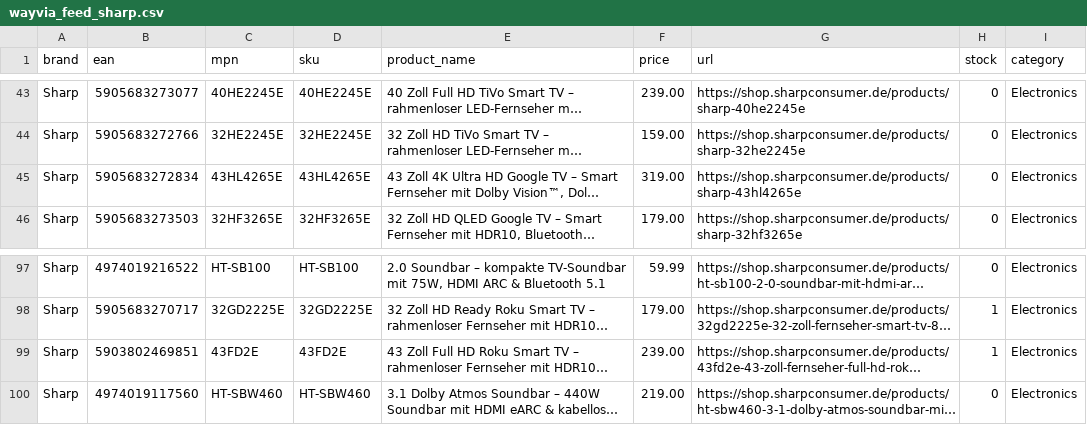
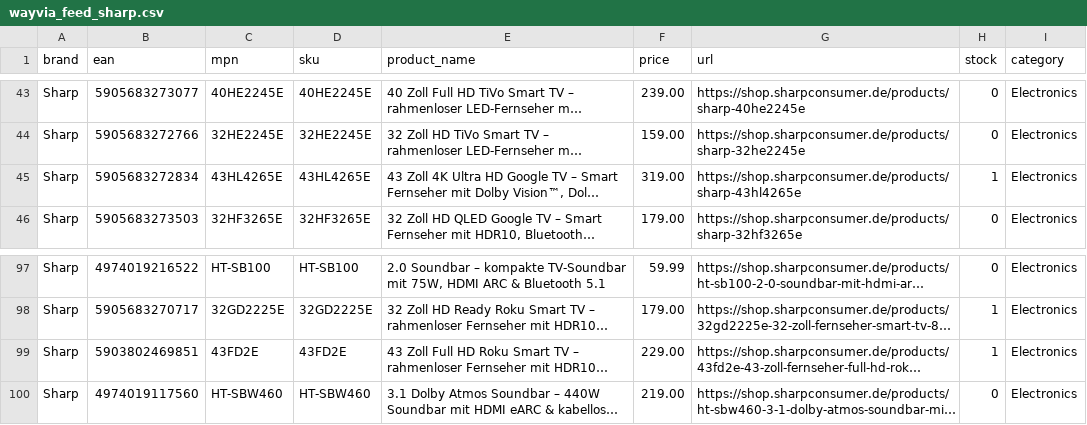
Before and after one commit to mercantum-de/wayvia-feed, a CSV file: feed/wayvia_feed_sharp.csv, drawn as a sheet; only a part is shown, gaps mark what is left out; long unchanged cells end in …; the diff names each change by its address in the sheet, - before the commit and + after, or states it on an @@ line.

Commit message:
feed: update 2026-08-07

```diff
--- a/feed/wayvia_feed_sharp.csv
+++ b/feed/wayvia_feed_sharp.csv
-H45 (stock): 0
+H45 (stock): 1
-F99 (price): 239.00
+F99 (price): 229.00
```
